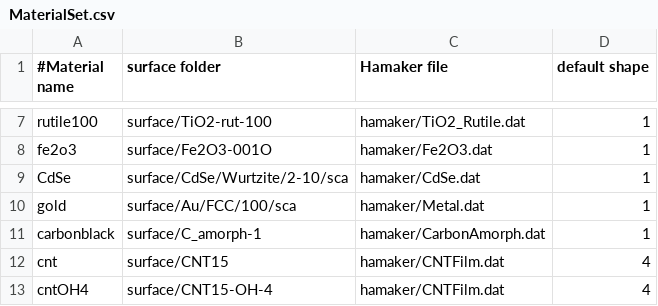
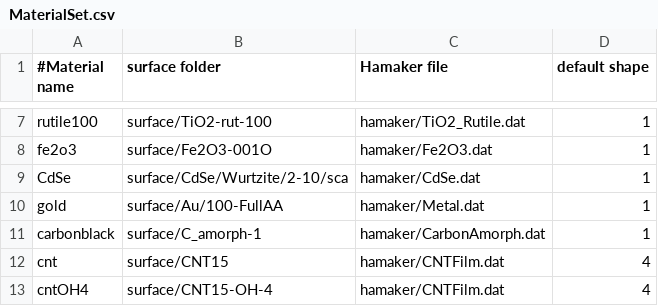
Before and after one commit to ucd-softmatterlab/NPCoronaPredict, a CSV file: MaterialSet.csv, drawn as a sheet; only a part is shown, gaps mark what is left out.

```diff
--- a/MaterialSet.csv
+++ b/MaterialSet.csv
@@ -9,3 +9,3 @@ fe2o3,surface/Fe2O3-001O,hamaker/Fe2O3.dat,1
 CdSe,surface/CdSe/Wurtzite/2-10/sca,hamaker/CdSe.dat,1
-gold,surface/Au/FCC/100/sca,hamaker/Metal.dat,1
+gold,surface/Au/100-FullAA,hamaker/Metal.dat,1
 carbonblack,surface/C_amorph-1,hamaker/CarbonAmorph.dat,1
```
Also changed, not shown: 31 other files.
